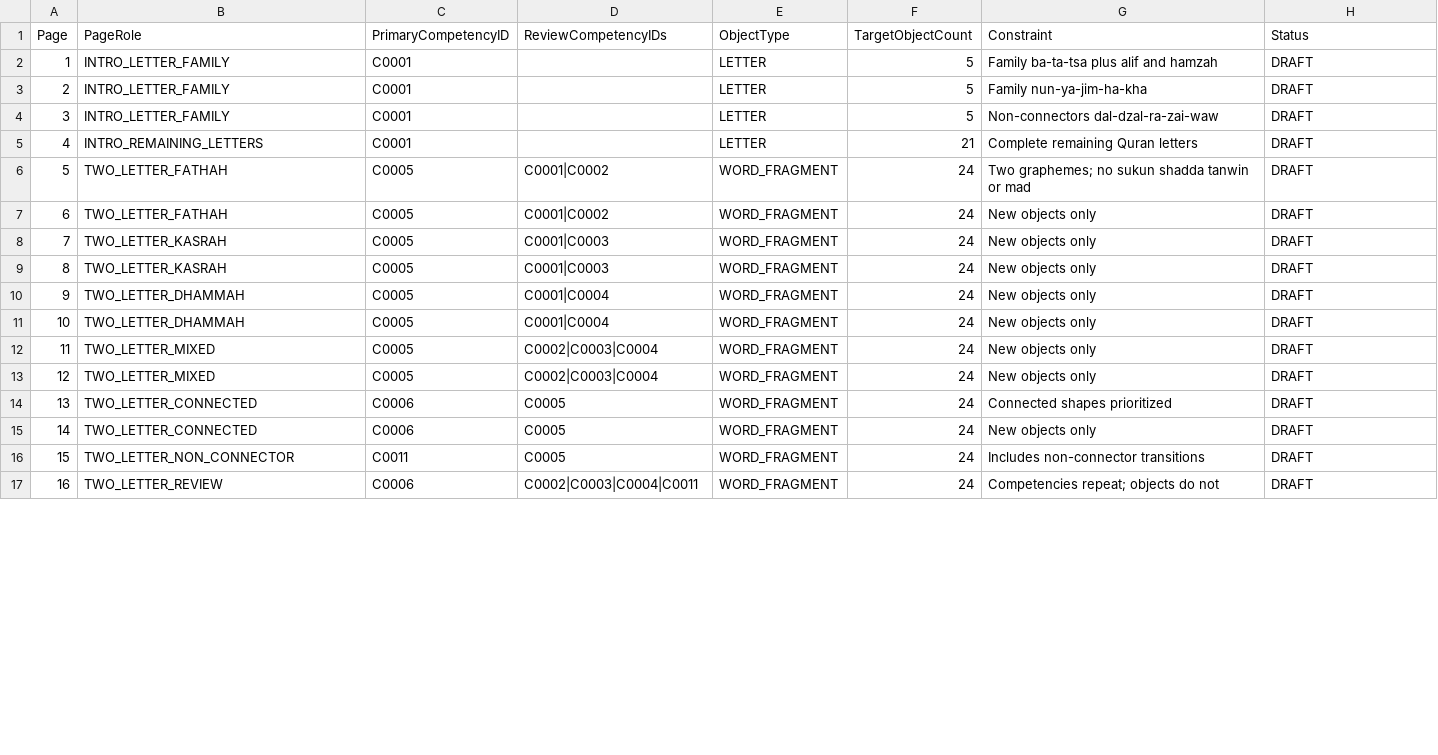
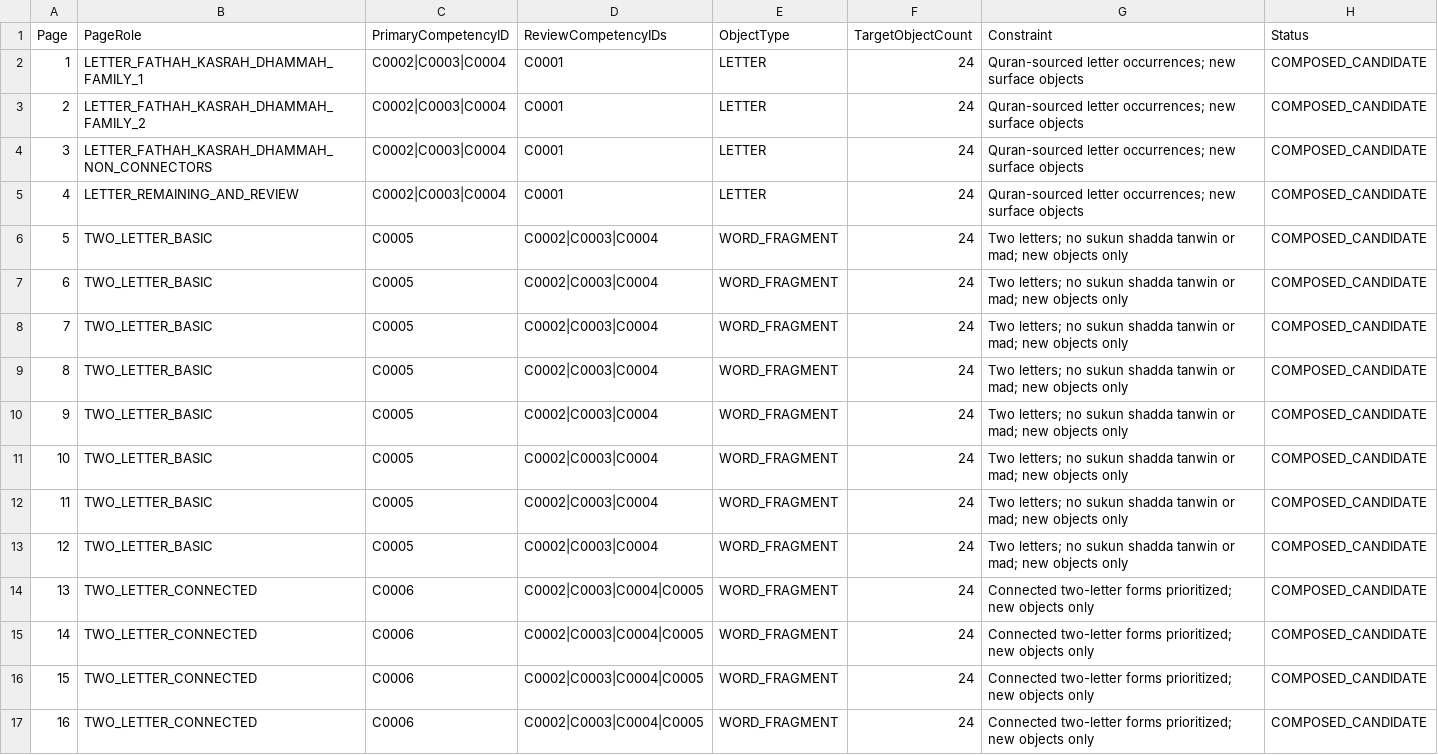
Before and after one commit to pesantrenriqa-boop/QURBATA, a CSV file: content/qwo/composer/templates/JILID-1-40-PAGE-BLUEPRINT-V1.csv, drawn as a sheet; only a part is shown; the diff covers the shown part only.

Commit message:
fix(jilid1): stop progression at two-letter fragments

```diff
--- a/content/qwo/composer/templates/JILID-1-40-PAGE-BLUEPRINT-V1.csv
+++ b/content/qwo/composer/templates/JILID-1-40-PAGE-BLUEPRINT-V1.csv
@@ -1,17 +1,17 @@
 Page,PageRole,PrimaryCompetencyID,ReviewCompetencyIDs,ObjectType,TargetObjectCount,Constraint,Status
-1,INTRO_LETTER_FAMILY,C0001,,LETTER,5,Family ba-ta-tsa plus alif and hamzah,DRAFT
-2,INTRO_LETTER_FAMILY,C0001,,LETTER,5,Family nun-ya-jim-ha-kha,DRAFT
-3,INTRO_LETTER_FAMILY,C0001,,LETTER,5,Non-connectors dal-dzal-ra-zai-waw,DRAFT
-4,INTRO_REMAINING_LETTERS,C0001,,LETTER,21,Complete remaining Quran letters,DRAFT
-5,TWO_LETTER_FATHAH,C0005,C0001|C0002,WORD_FRAGMENT,24,Two graphemes; no sukun shadda tanwin or mad,DRAFT
-6,TWO_LETTER_FATHAH,C0005,C0001|C0002,WORD_FRAGMENT,24,New objects only,DRAFT
-7,TWO_LETTER_KASRAH,C0005,C0001|C0003,WORD_FRAGMENT,24,New objects only,DRAFT
-8,TWO_LETTER_KASRAH,C0005,C0001|C0003,WORD_FRAGMENT,24,New objects only,DRAFT
-9,TWO_LETTER_DHAMMAH,C0005,C0001|C0004,WORD_FRAGMENT,24,New objects only,DRAFT
-10,TWO_LETTER_DHAMMAH,C0005,C0001|C0004,WORD_FRAGMENT,24,New objects only,DRAFT
-11,TWO_LETTER_MIXED,C0005,C0002|C0003|C0004,WORD_FRAGMENT,24,New objects only,DRAFT
-12,TWO_LETTER_MIXED,C0005,C0002|C0003|C0004,WORD_FRAGMENT,24,New objects only,DRAFT
-13,TWO_LETTER_CONNECTED,C0006,C0005,WORD_FRAGMENT,24,Connected shapes prioritized,DRAFT
-14,TWO_LETTER_CONNECTED,C0006,C0005,WORD_FRAGMENT,24,New objects only,DRAFT
-15,TWO_LETTER_NON_CONNECTOR,C0011,C0005,WORD_FRAGMENT,24,Includes non-connector transitions,DRAFT
-16,TWO_LETTER_REVIEW,C0006,C0002|C0003|C0004|C0011,WORD_FRAGMENT,24,Competencies repeat; objects do not,DRAFT
+1,LETTER_FATHAH_KASRAH_DHAMMAH_FAMILY_1,C0002|C0003|C0004,C0001,LETTER,24,Quran-sourced letter occurrences; new surface objects,COMPOSED_CANDIDATE
+2,LETTER_FATHAH_KASRAH_DHAMMAH_FAMILY_2,C0002|C0003|C0004,C0001,LETTER,24,Quran-sourced letter occurrences; new surface objects,COMPOSED_CANDIDATE
+3,LETTER_FATHAH_KASRAH_DHAMMAH_NON_CONNECTORS,C0002|C0003|C0004,C0001,LETTER,24,Quran-sourced letter occurrences; new surface objects,COMPOSED_CANDIDATE
+4,LETTER_REMAINING_AND_REVIEW,C0002|C0003|C0004,C0001,LETTER,24,Quran-sourced letter occurrences; new surface objects,COMPOSED_CANDIDATE
+5,TWO_LETTER_BASIC,C0005,C0002|C0003|C0004,WORD_FRAGMENT,24,Two letters; no sukun shadda tanwin or mad; new objects only,COMPOSED_CANDIDATE
+6,TWO_LETTER_BASIC,C0005,C0002|C0003|C0004,WORD_FRAGMENT,24,Two letters; no sukun shadda tanwin or mad; new objects only,COMPOSED_CANDIDATE
+7,TWO_LETTER_BASIC,C0005,C0002|C0003|C0004,WORD_FRAGMENT,24,Two letters; no sukun shadda tanwin or mad; new objects only,COMPOSED_CANDIDATE
+8,TWO_LETTER_BASIC,C0005,C0002|C0003|C0004,WORD_FRAGMENT,24,Two letters; no sukun shadda tanwin or mad; new objects only,COMPOSED_CANDIDATE
+9,TWO_LETTER_BASIC,C0005,C0002|C0003|C0004,WORD_FRAGMENT,24,Two letters; no sukun shadda tanwin or mad; new objects only,COMPOSED_CANDIDATE
+10,TWO_LETTER_BASIC,C0005,C0002|C0003|C0004,WORD_FRAGMENT,24,Two letters; no sukun shadda tanwin or mad; new objects only,COMPOSED_CANDIDATE
+11,TWO_LETTER_BASIC,C0005,C0002|C0003|C0004,WORD_FRAGMENT,24,Two letters; no sukun shadda tanwin or mad; new objects only,COMPOSED_CANDIDATE
+12,TWO_LETTER_BASIC,C0005,C0002|C0003|C0004,WORD_FRAGMENT,24,Two letters; no sukun shadda tanwin or mad; new objects only,COMPOSED_CANDIDATE
+13,TWO_LETTER_CONNECTED,C0006,C0002|C0003|C0004|C0005,WORD_FRAGMENT,24,Connected two-letter forms prioritized; new objects only,COMPOSED_CANDIDATE
+14,TWO_LETTER_CONNECTED,C0006,C0002|C0003|C0004|C0005,WORD_FRAGMENT,24,Connected two-letter forms prioritized; new objects only,COMPOSED_CANDIDATE
+15,TWO_LETTER_CONNECTED,C0006,C0002|C0003|C0004|C0005,WORD_FRAGMENT,24,Connected two-letter forms prioritized; new objects only,COMPOSED_CANDIDATE
+16,TWO_LETTER_CONNECTED,C0006,C0002|C0003|C0004|C0005,WORD_FRAGMENT,24,Connected two-letter forms prioritized; new objects only,COMPOSED_CANDIDATE
```
Also changed, not shown: 104 edited cells elsewhere in this file.
